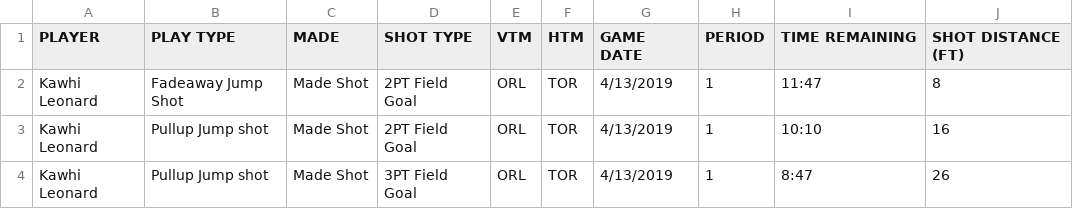
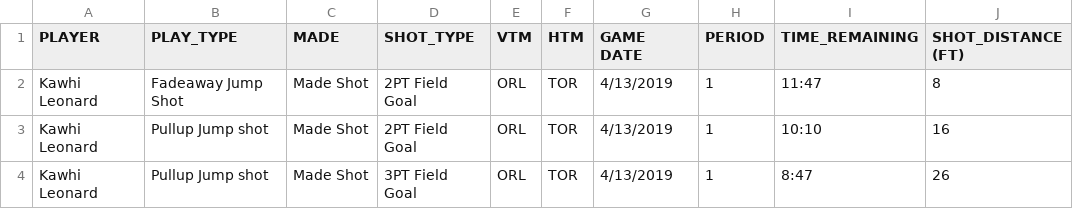
Before and after one commit to AFSiraj/UAS-Probstok, a CSV file: Kawhi Leonard.csv, drawn as a sheet; only a part is shown; the diff names each change by its address in the sheet, - before the commit and + after, or states it on an @@ line.

```diff
--- a/Kawhi Leonard.csv
+++ b/Kawhi Leonard.csv
-B1: PLAY TYPE
+B1: PLAY_TYPE
-D1: SHOT TYPE
+D1: SHOT_TYPE
-I1: TIME REMAINING
+I1: TIME_REMAINING
-J1: SHOT DISTANCE (FT)
+J1: SHOT_DISTANCE (FT)
```
Also changed, not shown: Danny Green.csv, Draymond Green.csv, 6 other files.
